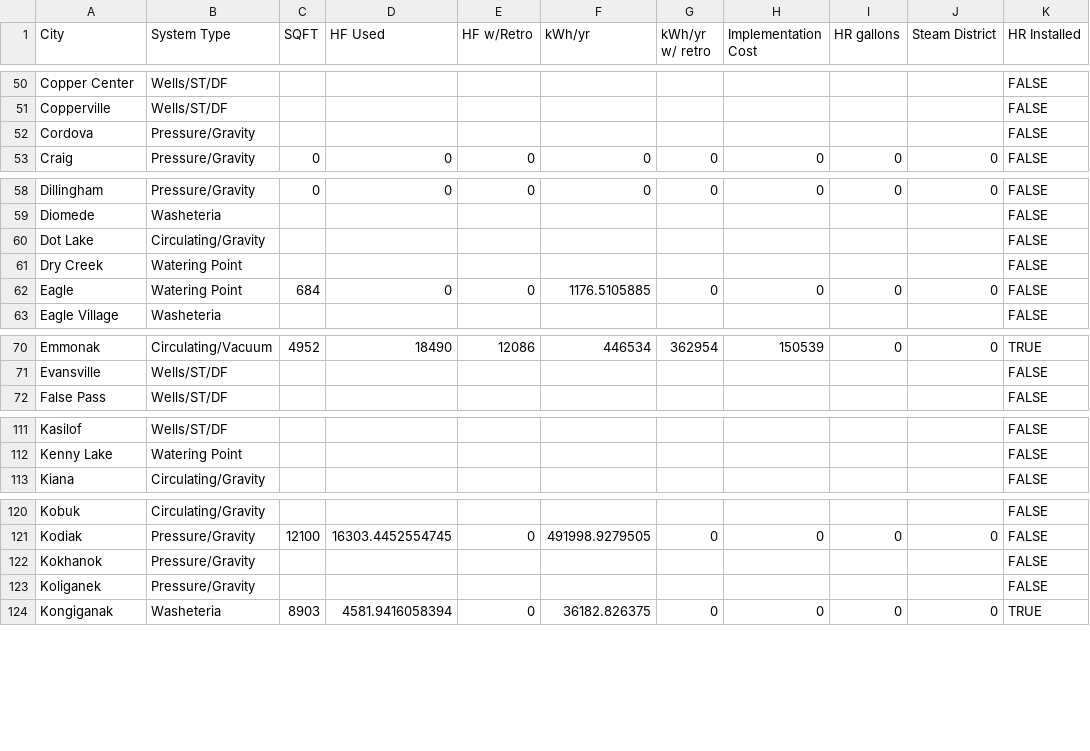
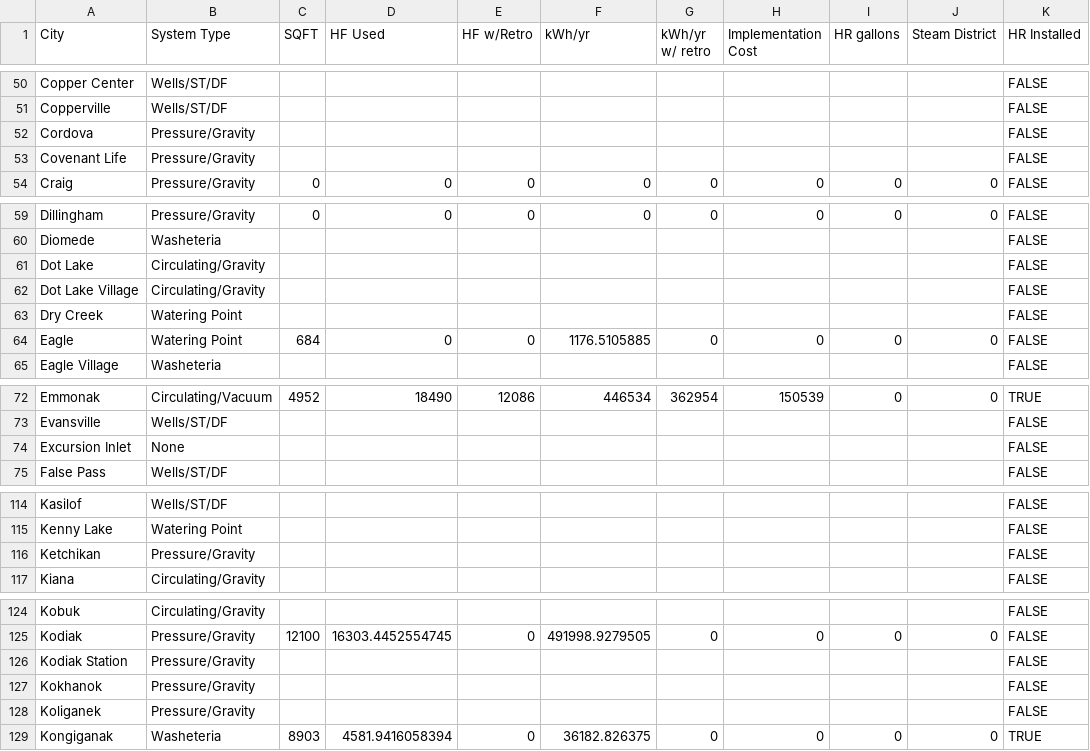
Before and after one commit to gina-alaska/alaska_affordable_energy_model-data, a CSV file: ww_data.csv, drawn as a sheet; only a part is shown, gaps mark what is left out; the diff covers the shown part only.

```diff
--- a/ww_data.csv
+++ b/ww_data.csv
@@ -52,2 +52,3 @@ Copperville,Wells/ST/DF,,,,,,,,,FALSE
 Cordova,Pressure/Gravity,,,,,,,,,FALSE
+Covenant Life,Pressure/Gravity,,,,,,,,,FALSE
 Craig,Pressure/Gravity,0,0,0,0,0,0,0,0,FALSE
@@ -60,2 +61,3 @@ Diomede,Washeteria,,,,,,,,,FALSE
 Dot Lake,Circulating/Gravity,,,,,,,,,FALSE
+Dot Lake Village,Circulating/Gravity,,,,,,,,,FALSE
 Dry Creek,Watering Point,,,,,,,,,FALSE
@@ -71,2 +73,3 @@ Emmonak,Circulating/Vacuum,4952,18490,12086,446534,362954,150539,0,0,TRUE
 Evansville,Wells/ST/DF,,,,,,,,,FALSE
+Excursion Inlet,None,,,,,,,,,FALSE
 False Pass,Wells/ST/DF,,,,,,,,,FALSE
@@ -112,2 +115,3 @@ Kasilof,Wells/ST/DF,,,,,,,,,FALSE
 Kenny Lake,Watering Point,,,,,,,,,FALSE
+Ketchikan,Pressure/Gravity,,,,,,,,,FALSE
 Kiana,Circulating/Gravity,,,,,,,,,FALSE
@@ -121,2 +125,3 @@ Kobuk,Circulating/Gravity,,,,,,,,,FALSE
 Kodiak,Pressure/Gravity,12100,16303.4452554745,0,491998.9279505,0,0,0,0,FALSE
+Kodiak Station,Pressure/Gravity,,,,,,,,,FALSE
 Kokhanok,Pressure/Gravity,,,,,,,,,FALSE
```
Also changed, not shown: 5 added rows elsewhere in this file, 2 other files.
